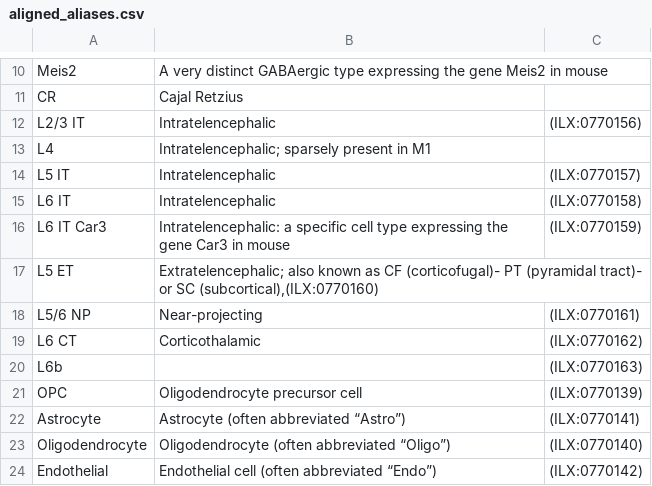
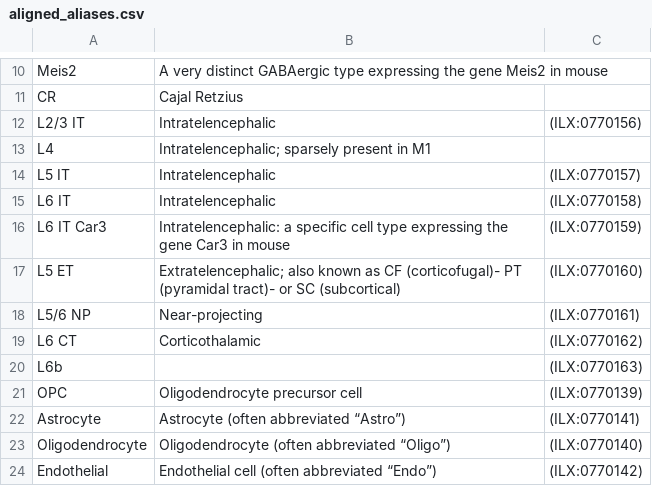
Before and after one commit to patrick-lloyd-ray/cell_set_aligned_alias, a CSV file: aligned_aliases.csv, drawn as a sheet; only a part is shown, gaps mark what is left out.

Commit message:
Update aligned_aliases.csv

```diff
--- a/aligned_aliases.csv
+++ b/aligned_aliases.csv
@@ -16,3 +16,3 @@ L6 IT,Intratelencephalic,(ILX:0770158)
 L6 IT Car3,Intratelencephalic: a specific cell type expressing the gene Car3 in mouse,(ILX:0770159)
-L5 ET,"Extratelencephalic; also known as CF (corticofugal)- PT (pyramidal tract)- or SC (subcortical),(ILX:0770160)"
+L5 ET,Extratelencephalic; also known as CF (corticofugal)- PT (pyramidal tract)- or SC (subcortical),(ILX:0770160)
 L5/6 NP,Near-projecting,(ILX:0770161)
```
